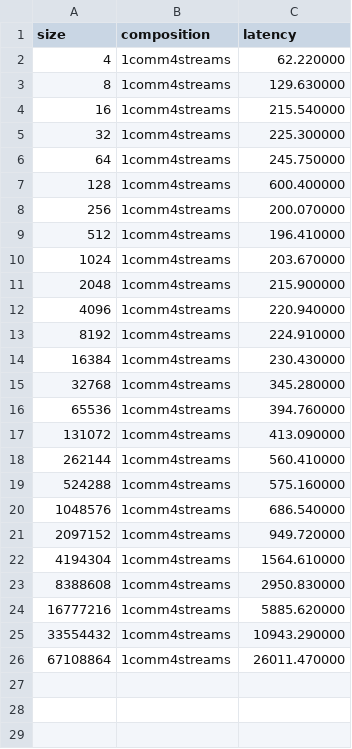
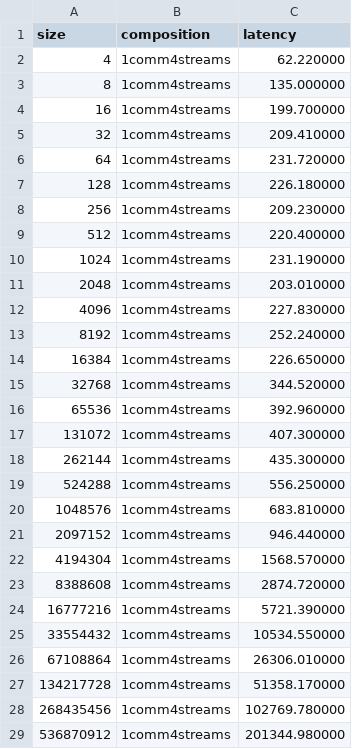
Before and after one commit to ggracelii/grace_suli, a CSV file: omb/lambda/1comm4stream.csv, drawn as a sheet.

```diff
--- a/omb/lambda/1comm4stream.csv
+++ b/omb/lambda/1comm4stream.csv
@@ -2,25 +2,28 @@ size,composition,latency
 4,1comm4streams,62.220000
-8,1comm4streams,129.630000
-16,1comm4streams,215.540000
-32,1comm4streams,225.300000
-64,1comm4streams,245.750000
-128,1comm4streams,600.400000
-256,1comm4streams,200.070000
-512,1comm4streams,196.410000
-1024,1comm4streams,203.670000
-2048,1comm4streams,215.900000
-4096,1comm4streams,220.940000
-8192,1comm4streams,224.910000
-16384,1comm4streams,230.430000
-32768,1comm4streams,345.280000
-65536,1comm4streams,394.760000
-131072,1comm4streams,413.090000
-262144,1comm4streams,560.410000
-524288,1comm4streams,575.160000
-1048576,1comm4streams,686.540000
-2097152,1comm4streams,949.720000
-4194304,1comm4streams,1564.610000
-8388608,1comm4streams,2950.830000
-16777216,1comm4streams,5885.620000
-33554432,1comm4streams,10943.290000
-67108864,1comm4streams,26011.470000
+8,1comm4streams,135.000000
+16,1comm4streams,199.700000
+32,1comm4streams,209.410000
+64,1comm4streams,231.720000
+128,1comm4streams,226.180000
+256,1comm4streams,209.230000
+512,1comm4streams,220.400000
+1024,1comm4streams,231.190000
+2048,1comm4streams,203.010000
+4096,1comm4streams,227.830000
+8192,1comm4streams,252.240000
+16384,1comm4streams,226.650000
+32768,1comm4streams,344.520000
+65536,1comm4streams,392.960000
+131072,1comm4streams,407.300000
+262144,1comm4streams,435.300000
+524288,1comm4streams,556.250000
+1048576,1comm4streams,683.810000
+2097152,1comm4streams,946.440000
+4194304,1comm4streams,1568.570000
+8388608,1comm4streams,2874.720000
+16777216,1comm4streams,5721.390000
+33554432,1comm4streams,10534.550000
+67108864,1comm4streams,26306.010000
+134217728,1comm4streams,51358.170000
+268435456,1comm4streams,102769.780000
+536870912,1comm4streams,201344.980000
```
Also changed, not shown: omb/lambda/4comm4stream.csv, omb/lambda/og_beta.csv, 5 other files.
